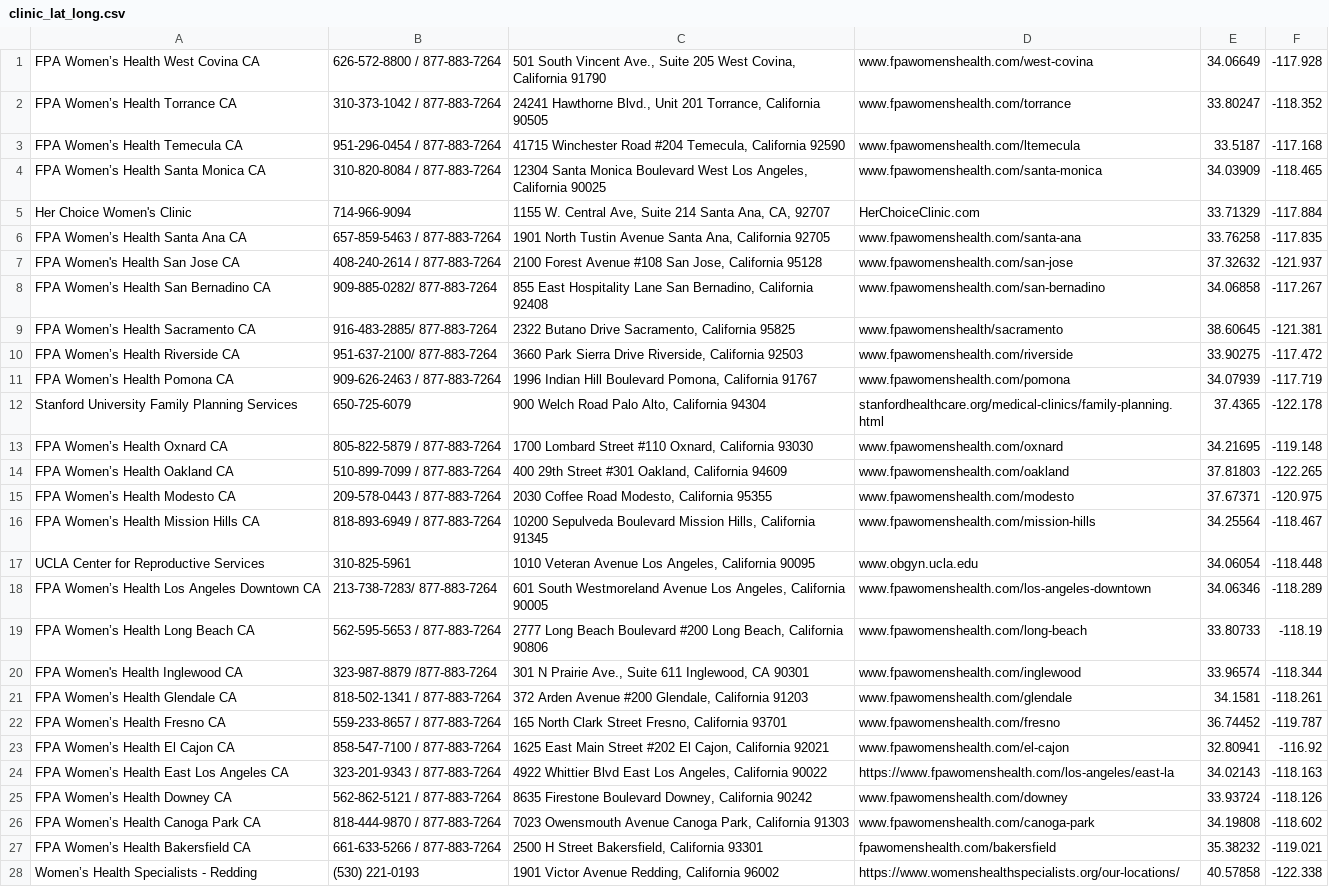
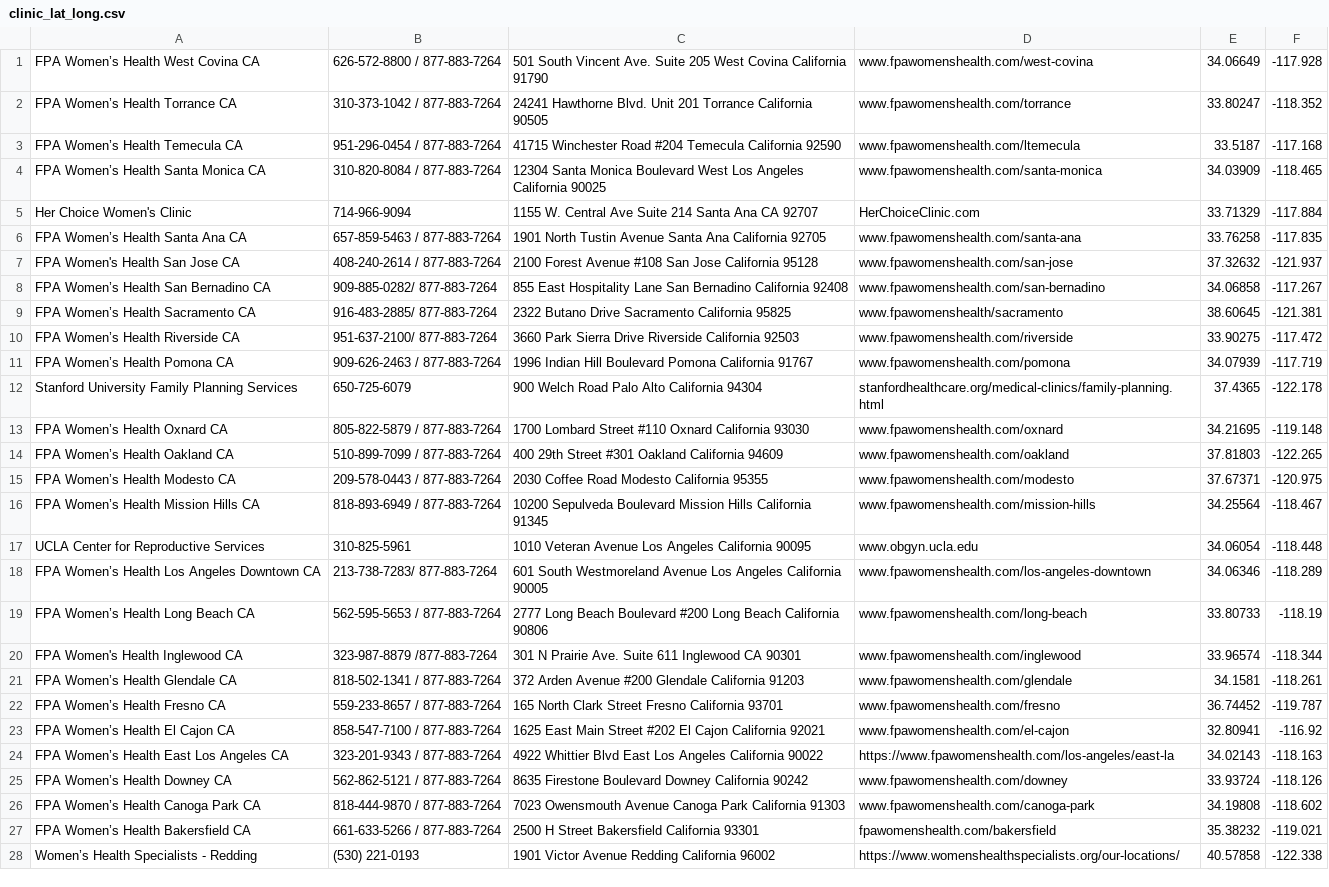
Before and after one commit to donovantok/hello-world, a CSV file: clinic_lat_long.csv, drawn as a sheet; only a part is shown; the diff covers the shown part only; the diff names each change by its address in the sheet, - before the commit and + after, or states it on an @@ line.

Commit message:
Add files via upload

```diff
--- a/clinic_lat_long.csv
+++ b/clinic_lat_long.csv
-C1: …South Vincent Ave., Suite 205 West Covina, California 91790
+C1: …South Vincent Ave. Suite 205 West Covina California 91790
-C2: 24241 Hawthorne Blvd., Unit 201 Torrance, California 90505
+C2: 24241 Hawthorne Blvd. Unit 201 Torrance California 90505
-C3: …Road #204 Temecula, California 92590
+C3: …Road #204 Temecula California 92590
-C4: …West Los Angeles, California 90025
+C4: …West Los Angeles California 90025
-C5: …W. Central Ave, Suite 214 Santa Ana, CA, 92707
+C5: …W. Central Ave Suite 214 Santa Ana CA 92707
-C6: …Avenue Santa Ana, California 92705
+C6: …Avenue Santa Ana California 92705
-C7: …#108 San Jose, California 95128
+C7: …#108 San Jose California 95128
-C8: …Lane San Bernadino, California 92408
+C8: …Lane San Bernadino California 92408
-C9: …Butano Drive Sacramento, California 95825
+C9: …Butano Drive Sacramento California 95825
-C10: …Sierra Drive Riverside, California 92503
+C10: …Sierra Drive Riverside California 92503
-C11: …Hill Boulevard Pomona, California 91767
+C11: …Hill Boulevard Pomona California 91767
-C12: 900 Welch Road Palo Alto, California 94304
+C12: 900 Welch Road Palo Alto California 94304
-C13: …Street #110 Oxnard, California 93030
+C13: …Street #110 Oxnard California 93030
-C14: …Street #301 Oakland, California 94609
+C14: …Street #301 Oakland California 94609
-C15: 2030 Coffee Road Modesto, California 95355
+C15: 2030 Coffee Road Modesto California 95355
-C16: …Boulevard Mission Hills, California 91345
+C16: …Boulevard Mission Hills California 91345
-C17: …Avenue Los Angeles, California 90095
+C17: …Avenue Los Angeles California 90095
-C18: …Avenue Los Angeles, California 90005
+C18: …Avenue Los Angeles California 90005
-C19: …#200 Long Beach, California 90806
+C19: …#200 Long Beach California 90806
-C20: …N Prairie Ave., Suite 611 Inglewood, CA 90301
+C20: …N Prairie Ave. Suite 611 Inglewood CA 90301
-C21: …Avenue #200 Glendale, California 91203
+C21: …Avenue #200 Glendale California 91203
-C22: …Clark Street Fresno, California 93701
+C22: …Clark Street Fresno California 93701
-C23: …#202 El Cajon, California 92021
+C23: …#202 El Cajon California 92021
-C24: …East Los Angeles, California 90022
+C24: …East Los Angeles California 90022
-C25: …Firestone Boulevard Downey, California 90242
+C25: …Firestone Boulevard Downey California 90242
-C26: …Avenue Canoga Park, California 91303
+C26: …Avenue Canoga Park California 91303
-C27: 2500 H Street Bakersfield, California 93301
+C27: 2500 H Street Bakersfield California 93301
-C28: 1901 Victor Avenue Redding, California 96002
+C28: 1901 Victor Avenue Redding California 96002
```
Also changed, not shown: 107 edited cells elsewhere in this file.
